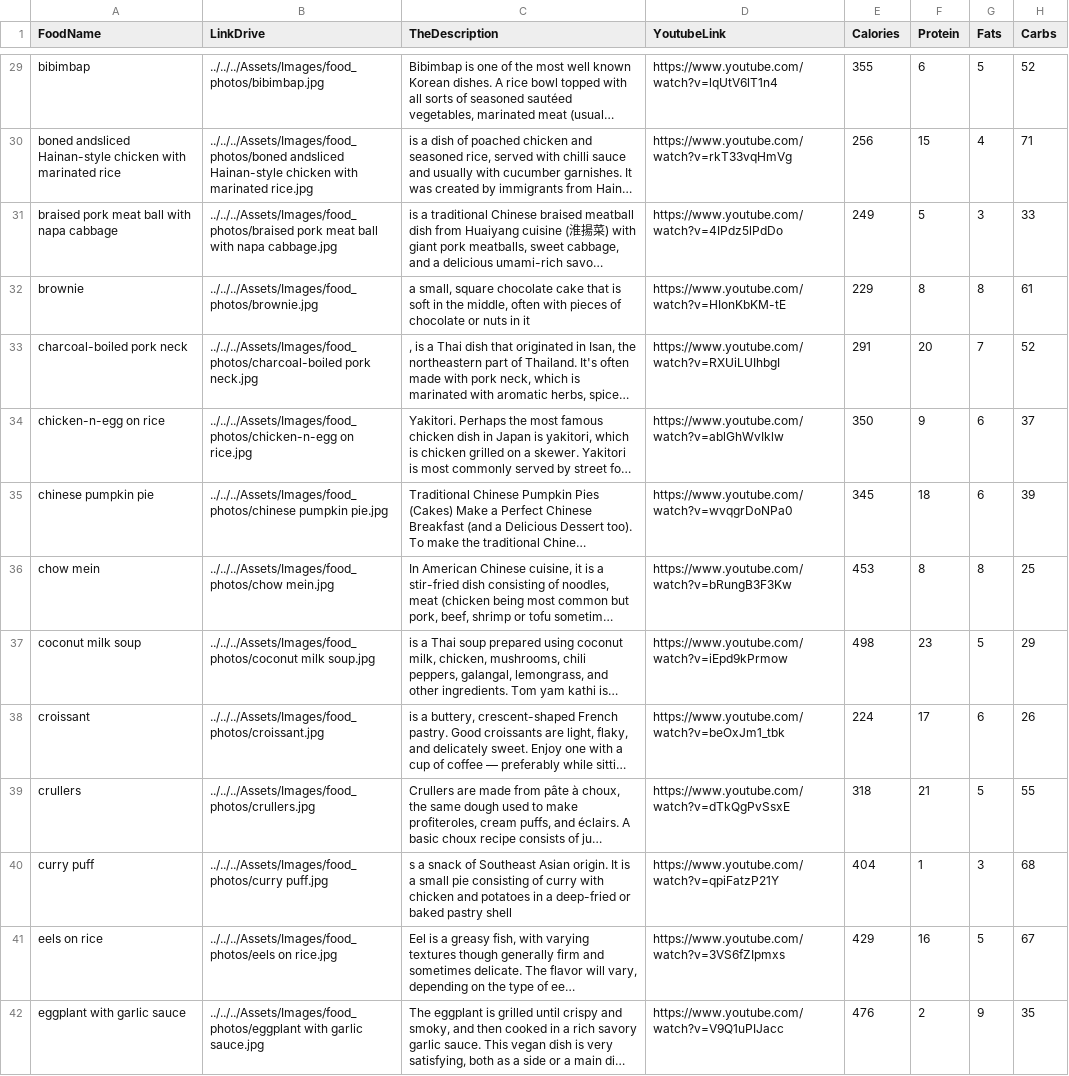
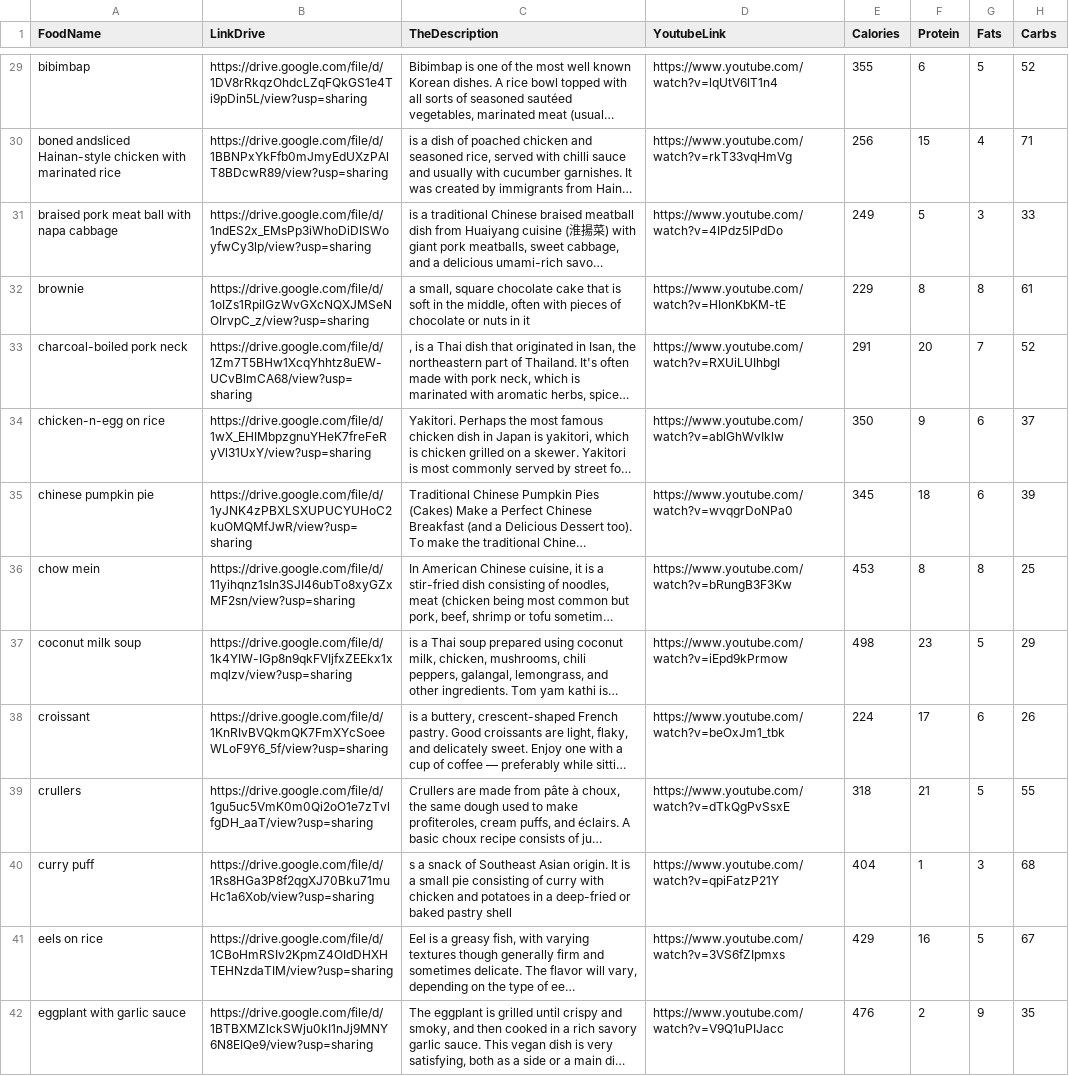
Before and after one commit to BakrAbuHassiba/GetFit, a CSV file: Copy of food detection 2.csv, drawn as a sheet; only a part is shown, gaps mark what is left out; long unchanged cells end in …; the diff covers the shown part only; the diff names each change by its address in the sheet, - before the commit and + after, or states it on an @@ line.

```diff
--- a/Copy of food detection 2.csv
+++ b/Copy of food detection 2.csv
-B29 (LinkDrive): ../../../Assets/Images/food_photos/bibimbap.jpg
+B29 (LinkDrive): https://drive.google.com/file/d/1DV8rRkqzOhdcLZqFQkGS1e4Ti9pDin5L/view?usp=sharing
-B30 (LinkDrive): ../../../Assets/Images/food_photos/boned andsliced Hainan-style chicken with marinated rice.jpg
+B30 (LinkDrive): https://drive.google.com/file/d/1BBNPxYkFfb0mJmyEdUXzPAlT8BDcwR89/view?usp=sharing
-B31 (LinkDrive): ../../../Assets/Images/food_photos/braised pork meat ball with napa cabbage.jpg
+B31 (LinkDrive): https://drive.google.com/file/d/1ndES2x_EMsPp3iWhoDiDISWoyfwCy3lp/view?usp=sharing
-B32 (LinkDrive): ../../../Assets/Images/food_photos/brownie.jpg
+B32 (LinkDrive): https://drive.google.com/file/d/1oIZs1RpilGzWvGXcNQXJMSeNOIrvpC_z/view?usp=sharing
-B33 (LinkDrive): ../../../Assets/Images/food_photos/charcoal-boiled pork neck.jpg
+B33 (LinkDrive): https://drive.google.com/file/d/1Zm7T5BHw1XcqYhhtz8uEW-UCvBlmCA68/view?usp=sharing
-B34 (LinkDrive): ../../../Assets/Images/food_photos/chicken-n-egg on rice.jpg
+B34 (LinkDrive): https://drive.google.com/file/d/1wX_EHIMbpzgnuYHeK7freFeRyVl31UxY/view?usp=sharing
-B35 (LinkDrive): ../../../Assets/Images/food_photos/chinese pumpkin pie.jpg
+B35 (LinkDrive): https://drive.google.com/file/d/1yJNK4zPBXLSXUPUCYUHoC2kuOMQMfJwR/view?usp=sharing
-B36 (LinkDrive): ../../../Assets/Images/food_photos/chow mein.jpg
+B36 (LinkDrive): https://drive.google.com/file/d/11yihqnz1sln3SJI46ubTo8xyGZxMF2sn/view?usp=sharing
-B37 (LinkDrive): ../../../Assets/Images/food_photos/coconut milk soup.jpg
+B37 (LinkDrive): https://drive.google.com/file/d/1k4YIW-IGp8n9qkFVIjfxZEEkx1xmqlzv/view?usp=sharing
-B38 (LinkDrive): ../../../Assets/Images/food_photos/croissant.jpg
+B38 (LinkDrive): https://drive.google.com/file/d/1KnRIvBVQkmQK7FmXYcSoeeWLoF9Y6_5f/view?usp=sharing
-B39 (LinkDrive): ../../../Assets/Images/food_photos/crullers.jpg
+B39 (LinkDrive): https://drive.google.com/file/d/1gu5uc5VmK0m0Qi2oO1e7zTvlfgDH_aaT/view?usp=sharing
-B40 (LinkDrive): ../../../Assets/Images/food_photos/curry puff.jpg
+B40 (LinkDrive): https://drive.google.com/file/d/1Rs8HGa3P8f2qgXJ70Bku71muHc1a6Xob/view?usp=sharing
-B41 (LinkDrive): ../../../Assets/Images/food_photos/eels on rice.jpg
+B41 (LinkDrive): https://drive.google.com/file/d/1CBoHmRSIv2KpmZ4OIdDHXHTEHNzdaTIM/view?usp=sharing
-B42 (LinkDrive): ../../../Assets/Images/food_photos/eggplant with garlic sauce.jpg
+B42 (LinkDrive): https://drive.google.com/file/d/1BTBXMZlckSWju0kI1nJj9MNY6N8EIQe9/view?usp=sharing
```
Also changed, not shown: 167 edited cells elsewhere in this file, 4 other files.
